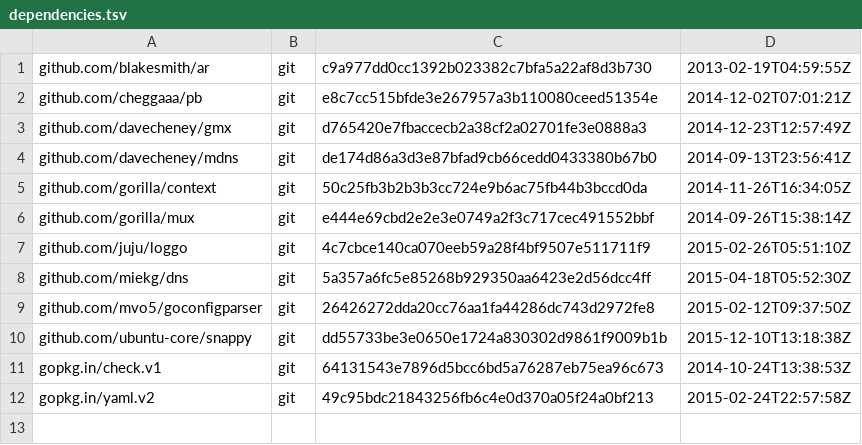
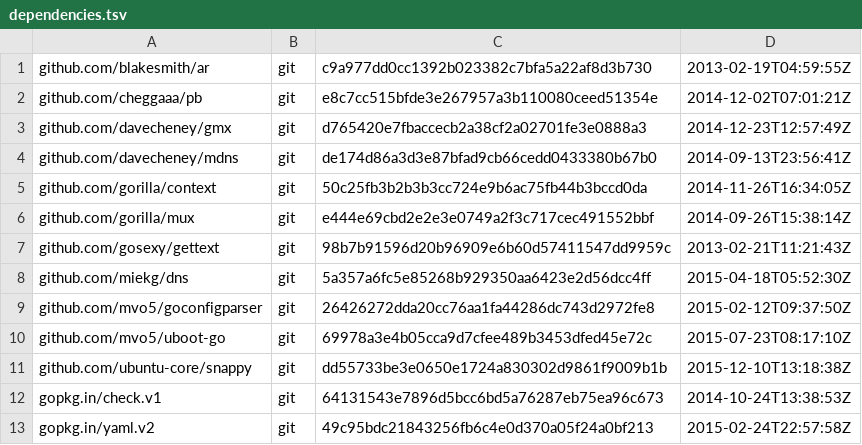
Before and after one commit to canonical/snapweb, a TSV file: dependencies.tsv, drawn as a sheet; removed rows and columns are numbered as before the commit, all else as after; the diff names each change by its address in the sheet, - before the commit and + after, or states it on an @@ line.

Commit message:
Update list of dependencies
`godeps -t ./... > dependencies.tsv `

```diff
--- a/dependencies.tsv
+++ b/dependencies.tsv
-row 7: github.com/juju/loggo | git | 4c7cbce140ca070eeb59a28f4bf9507e511711f9 | 2015-02-26T05:51:10Z
+row 7: github.com/gosexy/gettext | git | 98b7b91596d20b96909e6b60d57411547dd9959c | 2013-02-21T11:21:43Z
+row 10: github.com/mvo5/uboot-go | git | 69978a3e4b05cca9d7cfee489b3453dfed45e72c | 2015-07-23T08:17:10Z
```
